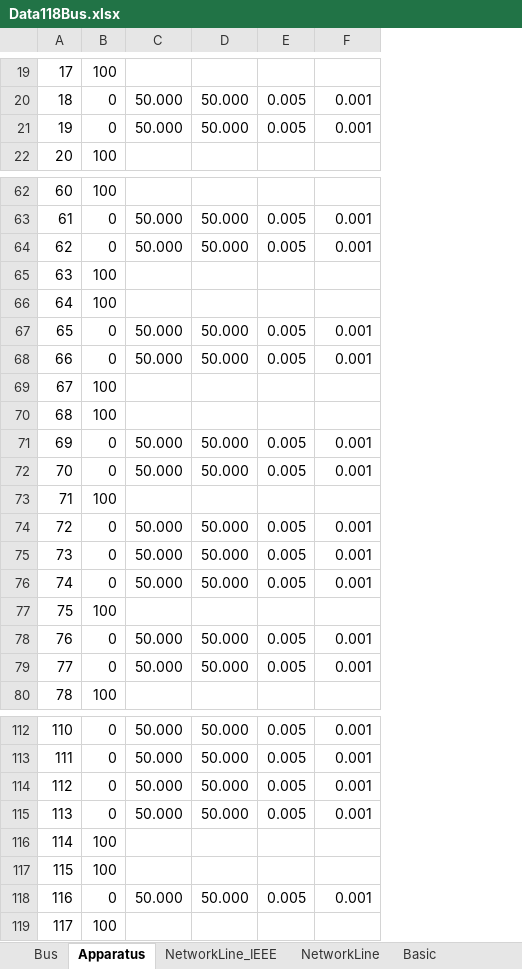
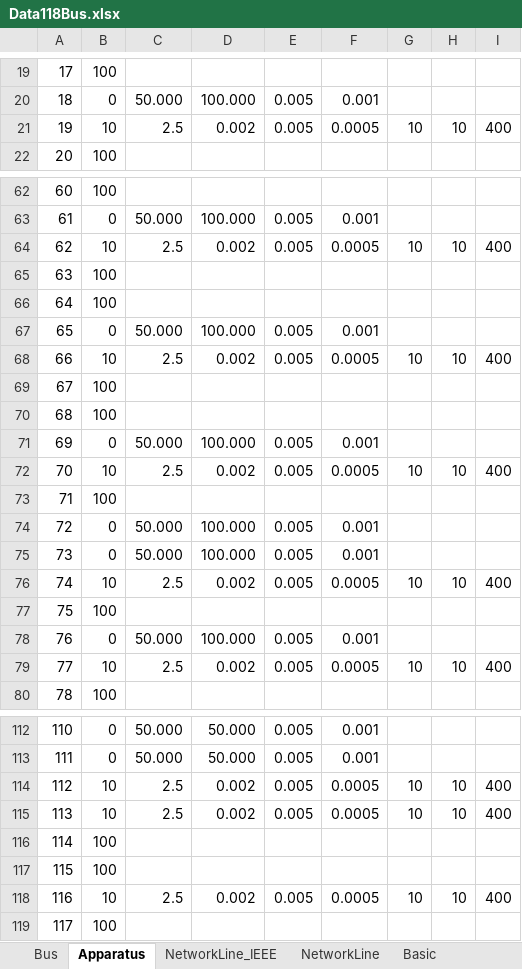
Before and after one commit to Future-Power-Networks/Simplus-Grid-Tool, an Excel workbook: Simulation118Bus/Data118Bus.xlsx, sheet Apparatus, drawn as a sheet; only a part is shown, gaps mark what is left out; values as stored, in another font and other column widths than the file's, no borders; removed rows and columns are numbered as before the commit, all else as after; the diff covers the shown part only; the diff names each change by its address in the sheet, - before the commit and + after, or states it on an @@ line.

```diff
--- a/Simulation118Bus/Data118Bus.xlsx (sheet Apparatus)
+++ b/Simulation118Bus/Data118Bus.xlsx (sheet Apparatus)
-column D, rows 20-21: 50.000 | 50.000; rows 63-79: 50.000 | 50.000 |  |  | 50.000 | 50.000 |  |  | 50.000 | 50.000 |  | 50.000 | 50.000 | 50.000 |  | 50.000 | 50.000; rows 112-118: 50.000 | 50.000 | 50.000 | 50.000 |  |  | 50.000
+column D, rows 20-21: 100.000 | 0.002; rows 63-79: 100.000 | 0.002 |  |  | 100.000 | 0.002 |  |  | 100.000 | 0.002 |  | 100.000 | 100.000 | 0.002 |  | 100.000 | 0.002; rows 112-118: 50.000 | 50.000 | 0.002 | 0.002 |  |  | 0.002
+column G, row 21: 10; rows 64-79: 10 |  |  |  | 10 |  |  |  | 10 |  |  |  | 10 |  |  | 10; rows 114-118: 10 | 10 |  |  | 10
+column H, row 21: 10; rows 64-79: 10 |  |  |  | 10 |  |  |  | 10 |  |  |  | 10 |  |  | 10; rows 114-118: 10 | 10 |  |  | 10
+column I, row 21: 400; rows 64-79: 400 |  |  |  | 400 |  |  |  | 400 |  |  |  | 400 |  |  | 400; rows 114-118: 400 | 400 |  |  | 400
-B21: 0
+B21: 10
-C21: 50.000
+C21: 2.5
-F21: 0.001
+F21: 0.0005
-B64: 0
+B64: 10
-C64: 50.000
+C64: 2.5
-F64: 0.001
+F64: 0.0005
-B68: 0
+B68: 10
-C68: 50.000
+C68: 2.5
-F68: 0.001
+F68: 0.0005
-B72: 0
+B72: 10
-C72: 50.000
+C72: 2.5
-F72: 0.001
+F72: 0.0005
-B76: 0
+B76: 10
-C76: 50.000
+C76: 2.5
-F76: 0.001
+F76: 0.0005
-B79: 0
+B79: 10
-C79: 50.000
+C79: 2.5
-F79: 0.001
+F79: 0.0005
-B114:B115: 0
+B114:B115: 10
-C114:C115: 50.000
+C114:C115: 2.5
-F114:F115: 0.001
+F114:F115: 0.0005
-B118: 0
+B118: 10
-C118: 50.000
+C118: 2.5
-F118: 0.001
+F118: 0.0005
```
Also changed, not shown: 36 edited cells elsewhere in this sheet, sheet Basic, sheet Advance, 3 other files.
